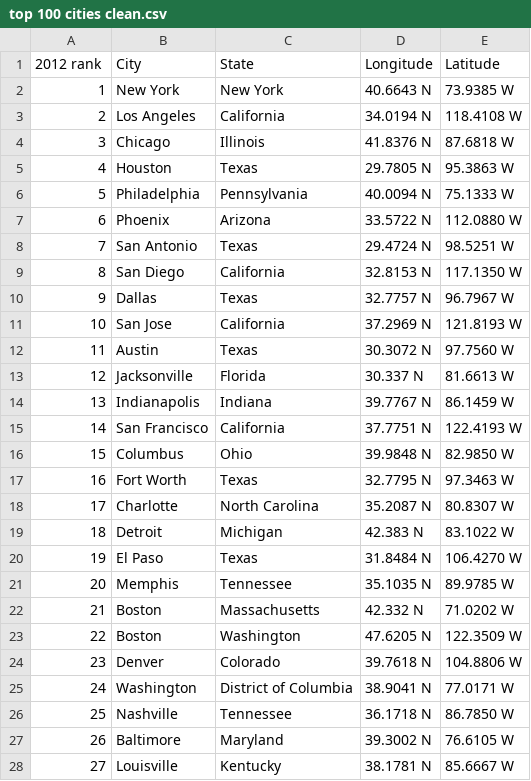
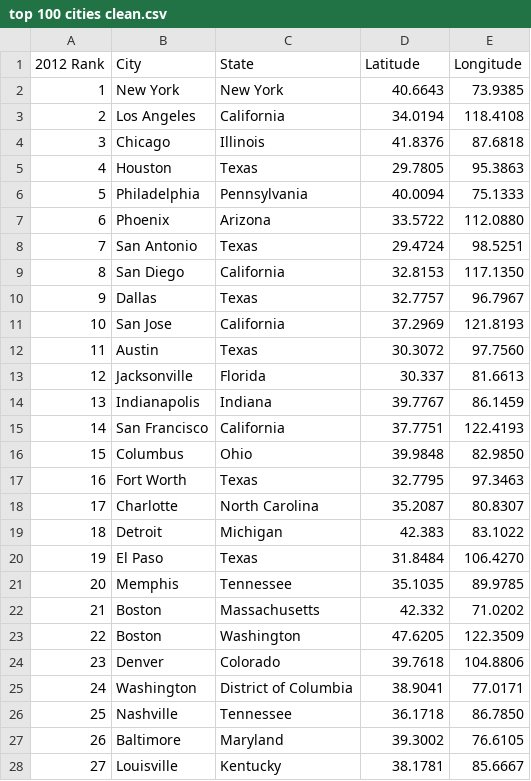
Before and after one commit to shreymukh2020/GTAProject1, a CSV file: top 100 cities clean.csv, drawn as a sheet; only a part is shown; removed rows and columns are numbered as before the commit, all else as after; the diff covers the shown part only; the diff names each change by its address in the sheet, - before the commit and + after, or states it on an @@ line.

Commit message:
cleaned csv, added directories

```diff
--- a/top 100 cities clean.csv
+++ b/top 100 cities clean.csv
-column D (Longitude), rows 2-28: 40.6643 N | 34.0194 N | 41.8376 N | 29.7805 N | 40.0094 N | 33.5722 N | 29.4724 N | 32.8153 N | 32.7757 N | 37.2969 N | 30.3072 N | 30.337 N | 39.7767 N | 37.7751 N | 39.9848 N | 32.7795 N | 35.2087 N | 42.383 N | 31.8484 N | 35.1035 N | 42.332 N | 47.6205 N | 39.7618 N | 38.9041 N | 36.1718 N | 39.3002 N | 38.1781 N
+column E (Longitude), rows 2-28: 73.9385 | 118.4108 | 87.6818 | 95.3863 | 75.1333 | 112.0880 | 98.5251 | 117.1350 | 96.7967 | 121.8193 | 97.7560 | 81.6613 | 86.1459 | 122.4193 | 82.9850 | 97.3463 | 80.8307 | 83.1022 | 106.4270 | 89.9785 | 71.0202 | 122.3509 | 104.8806 | 77.0171 | 86.7850 | 76.6105 | 85.6667
-A1: 2012 rank
+A1: 2012 Rank
-D2 (Latitude): 73.9385 W
+D2 (Latitude): 40.6643
-D3 (Latitude): 118.4108 W
+D3 (Latitude): 34.0194
-D4 (Latitude): 87.6818 W
+D4 (Latitude): 41.8376
-D5 (Latitude): 95.3863 W
+D5 (Latitude): 29.7805
-D6 (Latitude): 75.1333 W
+D6 (Latitude): 40.0094
-D7 (Latitude): 112.0880 W
+D7 (Latitude): 33.5722
-D8 (Latitude): 98.5251 W
+D8 (Latitude): 29.4724
-D9 (Latitude): 117.1350 W
+D9 (Latitude): 32.8153
-D10 (Latitude): 96.7967 W
+D10 (Latitude): 32.7757
-D11 (Latitude): 121.8193 W
+D11 (Latitude): 37.2969
-D12 (Latitude): 97.7560 W
+D12 (Latitude): 30.3072
-D13 (Latitude): 81.6613 W
+D13 (Latitude): 30.337
-D14 (Latitude): 86.1459 W
+D14 (Latitude): 39.7767
-D15 (Latitude): 122.4193 W
+D15 (Latitude): 37.7751
-D16 (Latitude): 82.9850 W
+D16 (Latitude): 39.9848
-D17 (Latitude): 97.3463 W
+D17 (Latitude): 32.7795
-D18 (Latitude): 80.8307 W
+D18 (Latitude): 35.2087
-D19 (Latitude): 83.1022 W
+D19 (Latitude): 42.383
-D20 (Latitude): 106.4270 W
+D20 (Latitude): 31.8484
-D21 (Latitude): 89.9785 W
+D21 (Latitude): 35.1035
-D22 (Latitude): 71.0202 W
+D22 (Latitude): 42.332
-D23 (Latitude): 122.3509 W
+D23 (Latitude): 47.6205
-D24 (Latitude): 104.8806 W
+D24 (Latitude): 39.7618
-D25 (Latitude): 77.0171 W
+D25 (Latitude): 38.9041
-D26 (Latitude): 86.7850 W
+D26 (Latitude): 36.1718
-D27 (Latitude): 76.6105 W
+D27 (Latitude): 39.3002
-D28 (Latitude): 85.6667 W
+D28 (Latitude): 38.1781
```
Also changed, not shown: 73 edited cells elsewhere in this file, 3 other files.
